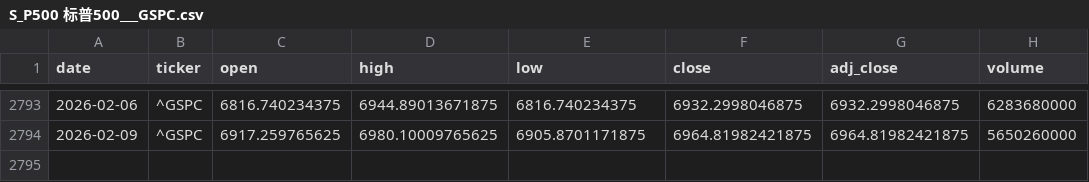
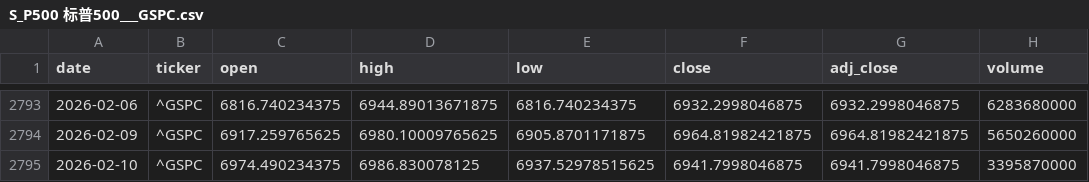
Before and after one commit to zid036116-ship-it/-, a CSV file: market_data/S_P500 标普500___GSPC.csv, drawn as a sheet; only a part is shown, gaps mark what is left out; the diff names each change by its address in the sheet, - before the commit and + after, or states it on an @@ line.

Commit message:
auto: update market_data 2026-02-10T21:03:22Z

```diff
--- a/market_data/S_P500 标普500___GSPC.csv
+++ b/market_data/S_P500 标普500___GSPC.csv
+row 2795: 2026-02-10 | ^GSPC | 6974.490234375 | 6986.830078125 | 6937.52978515625 | 6941.7998046875 | 6941.7998046875 | 3395870000
```
Also changed, not shown: docs/market_data/Nasdaq Composite 纳指综合___IXIC.csv, docs/market_data/南方A50 ETF 港股通__2822.HK.csv, 6 other files.
